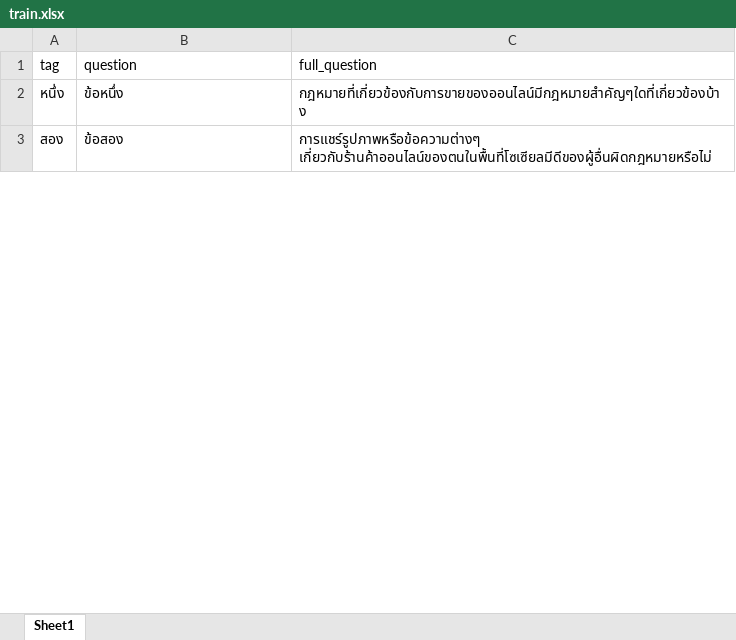
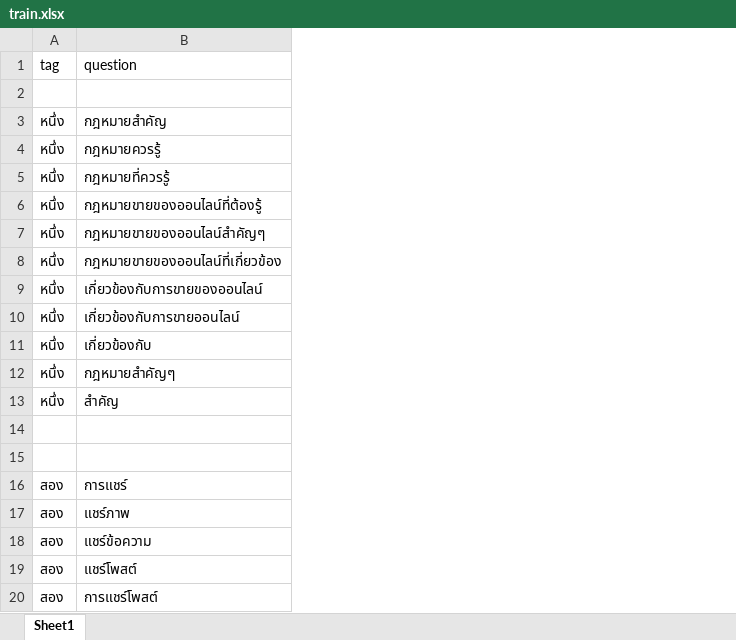
Before and after one commit to thanakritmos12/Chatbot-Business-Law, an Excel workbook: data/train.xlsx, sheet Sheet1, drawn as a sheet; only a part is shown; values as stored, in another font and other column widths than the file's, no borders; removed rows and columns are numbered as before the commit, all else as after; the diff covers the shown part only; the diff names each change by its address in the sheet, - before the commit and + after, or states it on an @@ line.

Commit message:
use last excel file

```diff
--- a/data/train.xlsx (sheet Sheet1)
+++ b/data/train.xlsx (sheet Sheet1)
-column C (full_question), rows 2-3: กฎหมายที่เกี่ยวข้องกับการขายของออนไลน์มีกฎหมายสำคัญๆใดที่เกี่ยวข้องบ้าง | การแชร์รูปภาพหรือข้อความต่างๆ เกี่ยวกับร้านค้าออนไลน์ของตนในพื้นที่โซเซียลมีดีของผู้อื่นผิดกฎหมายหรือไม่
+row 2: (empty)
+row 3: หนึ่ง | กฎหมายสำคัญ
+row 4: หนึ่ง | กฎหมายควรรู้
+row 5: หนึ่ง | กฎหมายที่ควรรู้
+row 6: หนึ่ง | กฎหมายขายของออนไลน์ที่ต้องรู้
+row 7: หนึ่ง | กฎหมายขายของออนไลน์สำคัญๆ
+row 8: หนึ่ง | กฎหมายขายของออนไลน์ที่เกี่ยวข้อง
+row 9: หนึ่ง | เกี่ยวข้องกับการขายของออนไลน์
+row 10: หนึ่ง | เกี่ยวข้องกับการขายออนไลน์
-B11 (question): ข้อหนึ่ง
+B11 (question): เกี่ยวข้องกับ
+row 12: หนึ่ง | กฎหมายสำคัญๆ
+row 13: หนึ่ง | สำคัญ
+row 14: (empty)
+row 15: (empty)
+row 16: สอง | การแชร์
+row 17: สอง | แชร์ภาพ
-B18 (question): ข้อสอง
+B18 (question): แชร์ข้อความ
+row 19: สอง | แชร์โพสต์
+row 20: สอง | การแชร์โพสต์
```
Also changed, not shown: 169 added rows and 11 edited cells elsewhere in this sheet.
